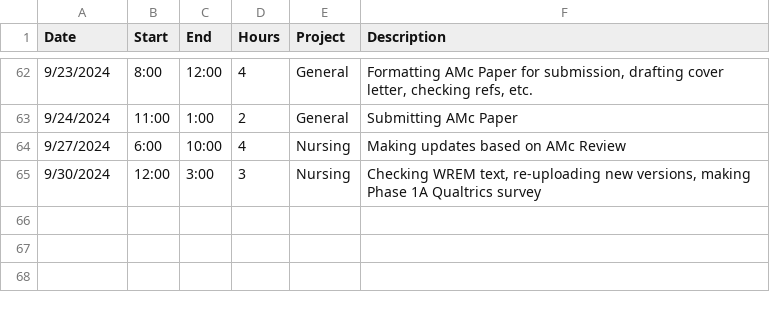
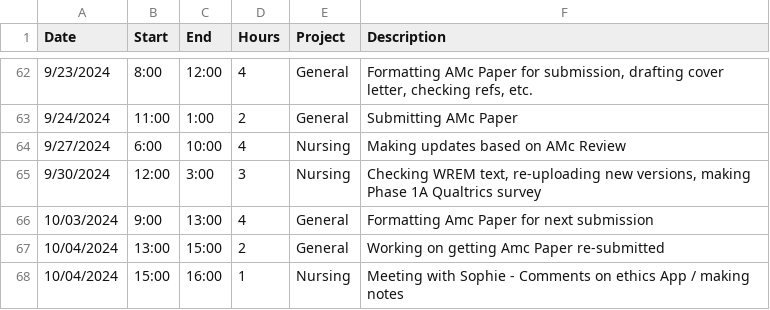
Before and after one commit to black-cat-enthusiast/time_tracking, a CSV file: JLB_time.csv, drawn as a sheet; only a part is shown, gaps mark what is left out.

```diff
--- a/JLB_time.csv
+++ b/JLB_time.csv
@@ -65 +65,4 @@ Date,Start,End,Hours,Project,Description
 9/30/2024,12:00,3:00,3,Nursing,"Checking WREM text, re-uploading new versions, making Phase 1A Qualtrics survey"
+10/03/2024,9:00,13:00,4,General,Formatting Amc Paper for next submission
+10/04/2024,13:00,15:00,2,General,Working on getting Amc Paper re-submitted
+10/04/2024,15:00,16:00,1,Nursing,Meeting with Sophie - Comments on ethics App / making notes
```
Also changed, not shown: docs/JLB_time.csv, 15 other files.
